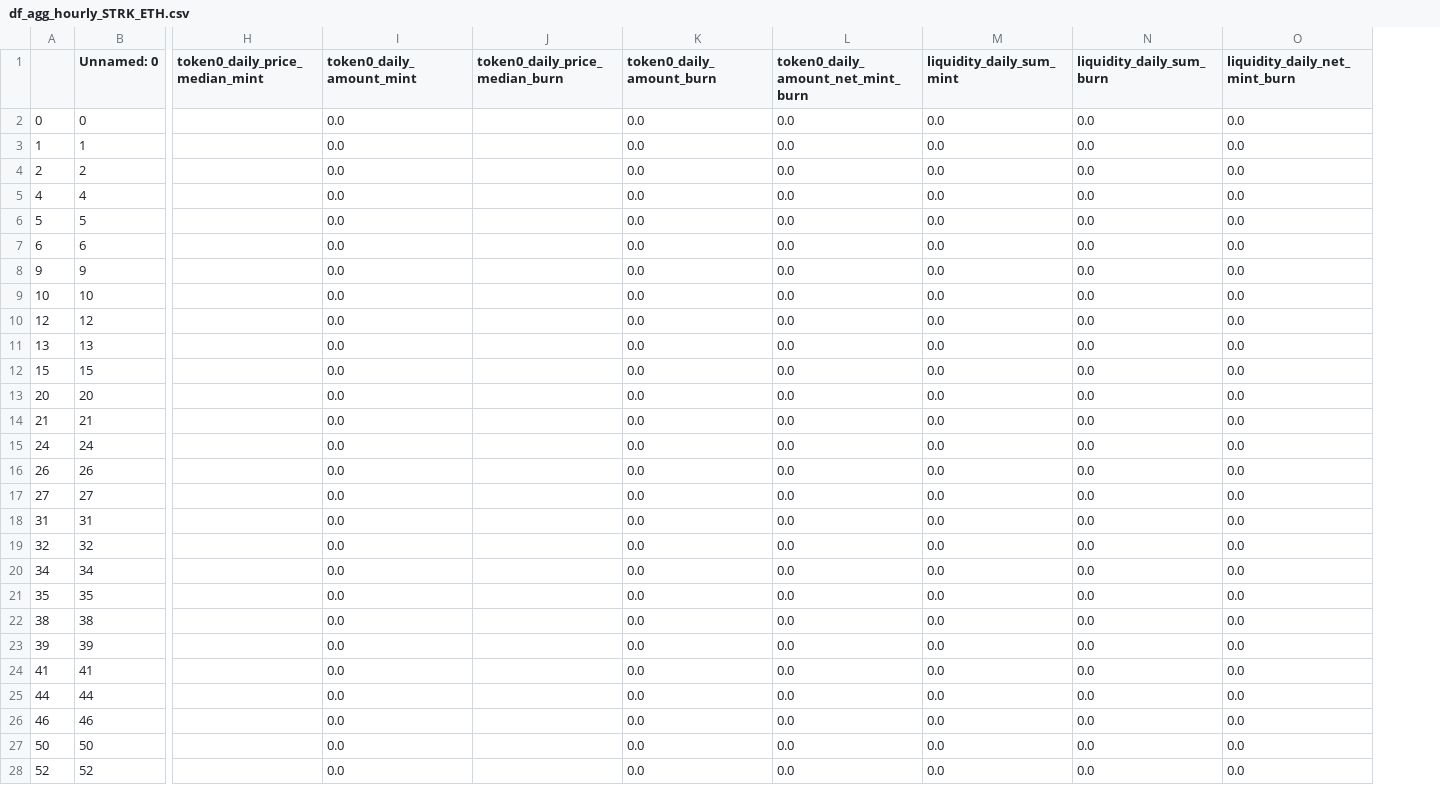
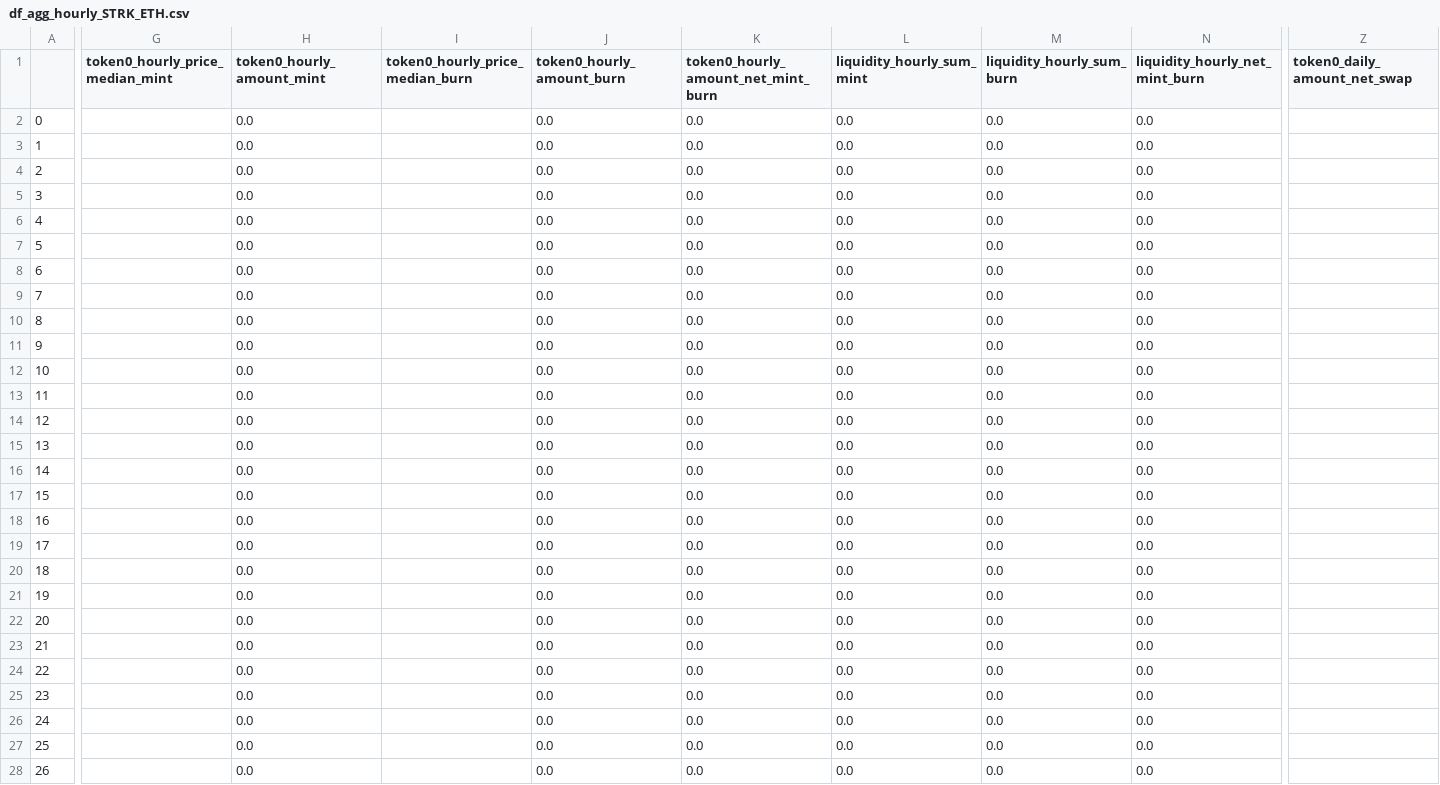
Before and after one commit to rkevinchao/blockchain-data-analysis, a CSV file: df_agg_hourly_STRK_ETH.csv, drawn as a sheet; only a part is shown, gaps mark what is left out; removed rows and columns are numbered as before the commit, all else as after; the diff covers the shown part only; the diff names each change by its address in the sheet, - before the commit and + after, or states it on an @@ line.

```diff
--- a/df_agg_hourly_STRK_ETH.csv
+++ b/df_agg_hourly_STRK_ETH.csv
-column B (Unnamed: 0), rows 2-28: 0 | 1 | 2 | 4 | 5 | 6 | 9 | 10 | 12 | 13 | 15 | 20 | 21 | 24 | 26 | 27 | 31 | 32 | 34 | 35 | 38 | 39 | 41 | 44 | 46 | 50 | 52
+column Z (token0_daily_amount_net_swap), empty
-G1: token0_daily_price_median_mint
+G1: token0_hourly_price_median_mint
-H1: token0_daily_amount_mint
+H1: token0_hourly_amount_mint
-I1: token0_daily_price_median_burn
+I1: token0_hourly_price_median_burn
-J1: token0_daily_amount_burn
+J1: token0_hourly_amount_burn
-K1: token0_daily_amount_net_mint_burn
+K1: token0_hourly_amount_net_mint_burn
-L1: liquidity_daily_sum_mint
+L1: liquidity_hourly_sum_mint
-M1: liquidity_daily_sum_burn
+M1: liquidity_hourly_sum_burn
-N1: liquidity_daily_net_mint_burn
+N1: liquidity_hourly_net_mint_burn
-A5: 4
+A5: 3
-A6: 5
+A6: 4
-A7: 6
+A7: 5
-A8: 9
+A8: 6
-A9: 10
+A9: 7
-A10: 12
+A10: 8
-A11: 13
+A11: 9
-A12: 15
+A12: 10
-A13: 20
+A13: 11
-A14: 21
+A14: 12
-A15: 24
+A15: 13
-A16: 26
+A16: 14
-A17: 27
+A17: 15
-A18: 31
+A18: 16
-A19: 32
+A19: 17
-A20: 34
+A20: 18
-A21: 35
+A21: 19
-A22: 38
+A22: 20
-A23: 39
+A23: 21
-A24: 41
+A24: 22
-A25: 44
+A25: 23
-A26: 46
+A26: 24
-A27: 50
+A27: 25
-A28: 52
+A28: 26
```
Also changed, not shown: 137 edited cells elsewhere in this file, df_agg_daily_ETH_USDC.csv, df_agg_daily_USDC_USDT.csv, 6 other files.
